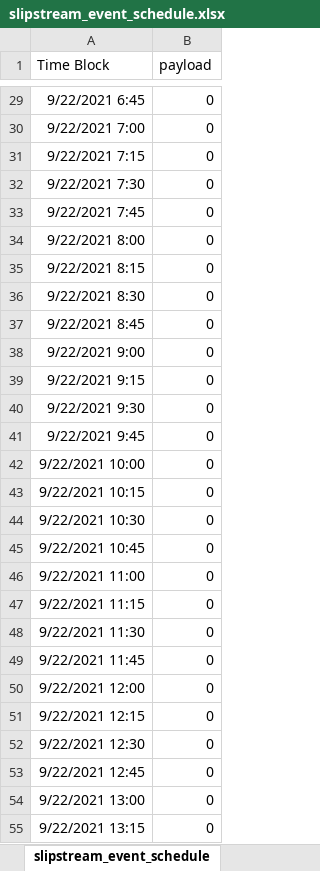
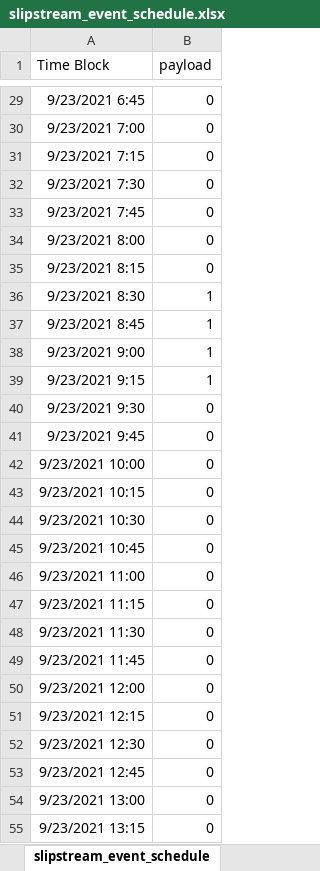
Before and after one commit to bbartling/hvac_volttron_agents, an Excel workbook: FlaskEventSchedulerApp/slipstream_event_schedule.xlsx, sheet slipstream_event_schedule, drawn as a sheet; only a part is shown, gaps mark what is left out; values as stored, in another font and other column widths than the file's, no borders; the diff covers the shown part only; the diff names each change by its address in the sheet, - before the commit and + after, or states it on an @@ line.

```diff
--- a/FlaskEventSchedulerApp/slipstream_event_schedule.xlsx (sheet slipstream_event_schedule)
+++ b/FlaskEventSchedulerApp/slipstream_event_schedule.xlsx (sheet slipstream_event_schedule)
-A29 (Time Block): 9/22/2021 6:45
+A29 (Time Block): 9/23/2021 6:45
-A30 (Time Block): 9/22/2021 7:00
+A30 (Time Block): 9/23/2021 7:00
-A31 (Time Block): 9/22/2021 7:15
+A31 (Time Block): 9/23/2021 7:15
-A32 (Time Block): 9/22/2021 7:30
+A32 (Time Block): 9/23/2021 7:30
-A33 (Time Block): 9/22/2021 7:45
+A33 (Time Block): 9/23/2021 7:45
-A34 (Time Block): 9/22/2021 8:00
+A34 (Time Block): 9/23/2021 8:00
-A35 (Time Block): 9/22/2021 8:15
+A35 (Time Block): 9/23/2021 8:15
-A36 (Time Block): 9/22/2021 8:30
+A36 (Time Block): 9/23/2021 8:30
-B36:B39 (payload): 0
+B36:B39 (payload): 1
-A37 (Time Block): 9/22/2021 8:45
+A37 (Time Block): 9/23/2021 8:45
-A38 (Time Block): 9/22/2021 9:00
+A38 (Time Block): 9/23/2021 9:00
-A39 (Time Block): 9/22/2021 9:15
+A39 (Time Block): 9/23/2021 9:15
-A40 (Time Block): 9/22/2021 9:30
+A40 (Time Block): 9/23/2021 9:30
-A41 (Time Block): 9/22/2021 9:45
+A41 (Time Block): 9/23/2021 9:45
-A42 (Time Block): 9/22/2021 10:00
+A42 (Time Block): 9/23/2021 10:00
-A43 (Time Block): 9/22/2021 10:15
+A43 (Time Block): 9/23/2021 10:15
-A44 (Time Block): 9/22/2021 10:30
+A44 (Time Block): 9/23/2021 10:30
-A45 (Time Block): 9/22/2021 10:45
+A45 (Time Block): 9/23/2021 10:45
-A46 (Time Block): 9/22/2021 11:00
+A46 (Time Block): 9/23/2021 11:00
-A47 (Time Block): 9/22/2021 11:15
+A47 (Time Block): 9/23/2021 11:15
-A48 (Time Block): 9/22/2021 11:30
+A48 (Time Block): 9/23/2021 11:30
-A49 (Time Block): 9/22/2021 11:45
+A49 (Time Block): 9/23/2021 11:45
-A50 (Time Block): 9/22/2021 12:00
+A50 (Time Block): 9/23/2021 12:00
-A51 (Time Block): 9/22/2021 12:15
+A51 (Time Block): 9/23/2021 12:15
-A52 (Time Block): 9/22/2021 12:30
+A52 (Time Block): 9/23/2021 12:30
-A53 (Time Block): 9/22/2021 12:45
+A53 (Time Block): 9/23/2021 12:45
-A54 (Time Block): 9/22/2021 13:00
+A54 (Time Block): 9/23/2021 13:00
-A55 (Time Block): 9/22/2021 13:15
+A55 (Time Block): 9/23/2021 13:15
```
Also changed, not shown: 69 edited cells elsewhere in this sheet, 2 other files.
